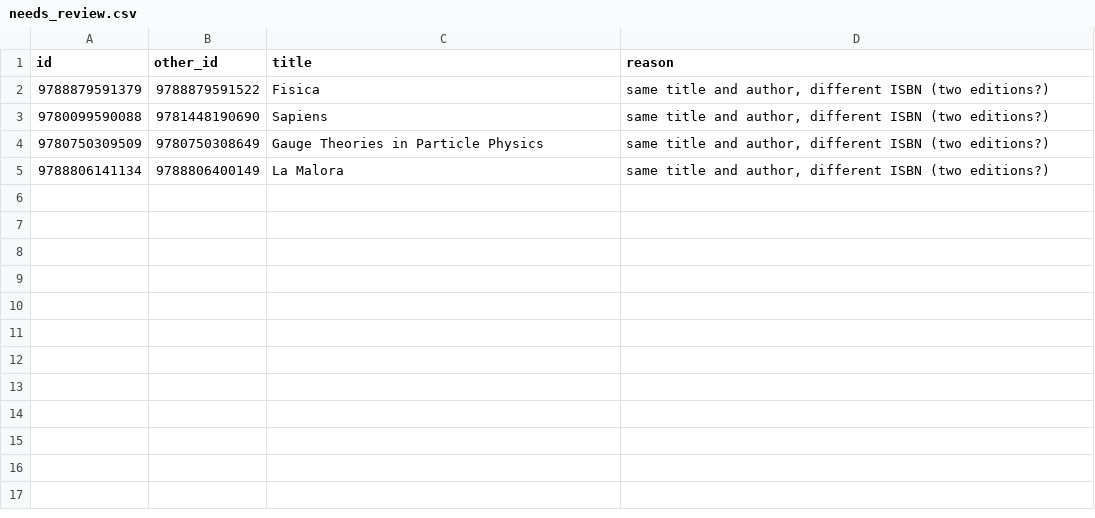
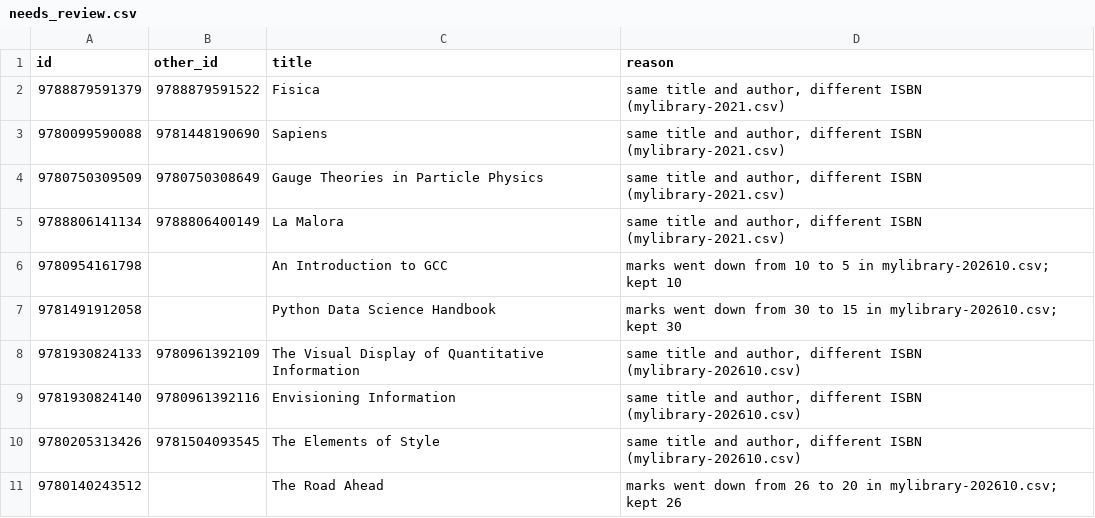
Before and after one commit to gerbaudo/gerbaudo-library, a CSV file: data/needs_review.csv, drawn as a sheet.

```diff
--- a/data/needs_review.csv
+++ b/data/needs_review.csv
@@ -1,5 +1,11 @@
 id,other_id,title,reason
-9788879591379,9788879591522,Fisica,"same title and author, different ISBN (two editions?)"
-9780099590088,9781448190690,Sapiens,"same title and author, different ISBN (two editions?)"
-9780750309509,9780750308649,Gauge Theories in Particle Physics,"same title and author, different ISBN (two editions?)"
-9788806141134,9788806400149,La Malora,"same title and author, different ISBN (two editions?)"
+9788879591379,9788879591522,Fisica,"same title and author, different ISBN (mylibrary-2021.csv)"
+9780099590088,9781448190690,Sapiens,"same title and author, different ISBN (mylibrary-2021.csv)"
+9780750309509,9780750308649,Gauge Theories in Particle Physics,"same title and author, different ISBN (mylibrary-2021.csv)"
+9788806141134,9788806400149,La Malora,"same title and author, different ISBN (mylibrary-2021.csv)"
+9780954161798,,An Introduction to GCC,marks went down from 10 to 5 in mylibrary-202610.csv; kept 10
+9781491912058,,Python Data Science Handbook,marks went down from 30 to 15 in mylibrary-202610.csv; kept 30
+9781930824133,9780961392109,The Visual Display of Quantitative Information,"same title and author, different ISBN (mylibrary-202610.csv)"
+9781930824140,9780961392116,Envisioning Information,"same title and author, different ISBN (mylibrary-202610.csv)"
+9780205313426,9781504093545,The Elements of Style,"same title and author, different ISBN (mylibrary-202610.csv)"
+9780140243512,,The Road Ahead,marks went down from 26 to 20 in mylibrary-202610.csv; kept 26
```
Also changed, not shown: data/mylibrary-2021.csv, data/openlibrary.csv, 7 other files.
